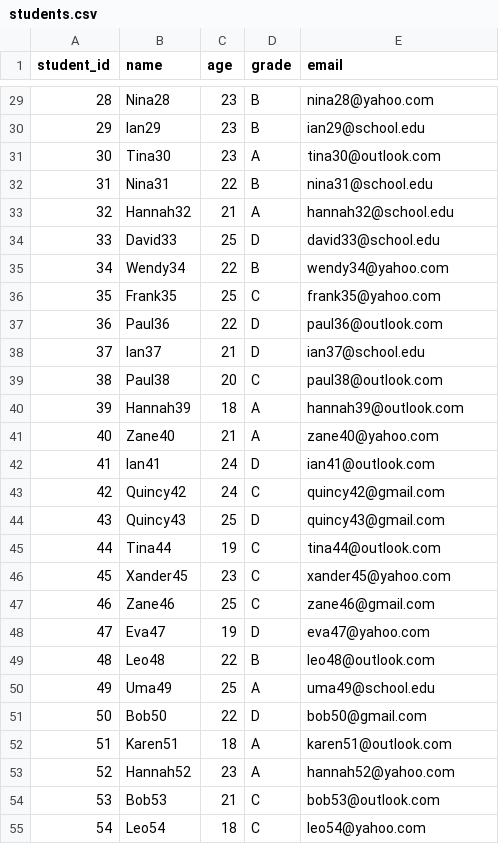
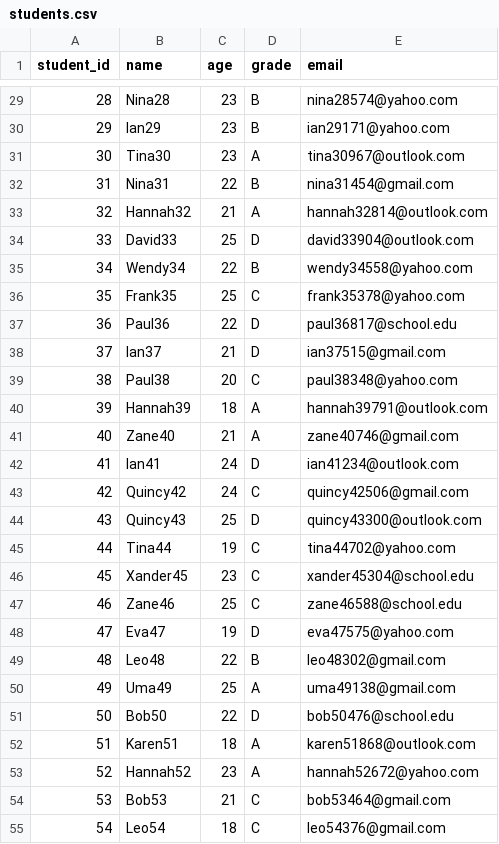
Before and after one commit to TulabandullaRevanth/p, a CSV file: SQL/students.csv, drawn as a sheet; only a part is shown, gaps mark what is left out; the diff covers the shown part only.

```diff
--- a/SQL/students.csv
+++ b/SQL/students.csv
@@ -29,27 +29,27 @@ student_id,name,age,grade,email
-28,Nina28,23,B,nina28@yahoo.com
-29,Ian29,23,B,ian29@school.edu
-30,Tina30,23,A,tina30@outlook.com
-31,Nina31,22,B,nina31@school.edu
-32,Hannah32,21,A,hannah32@school.edu
-33,David33,25,D,david33@school.edu
-34,Wendy34,22,B,wendy34@yahoo.com
-35,Frank35,25,C,frank35@yahoo.com
-36,Paul36,22,D,paul36@outlook.com
-37,Ian37,21,D,ian37@school.edu
-38,Paul38,20,C,paul38@outlook.com
-39,Hannah39,18,A,hannah39@outlook.com
-40,Zane40,21,A,zane40@yahoo.com
-41,Ian41,24,D,ian41@outlook.com
-42,Quincy42,24,C,quincy42@gmail.com
-43,Quincy43,25,D,quincy43@gmail.com
-44,Tina44,19,C,tina44@outlook.com
-45,Xander45,23,C,xander45@yahoo.com
-46,Zane46,25,C,zane46@gmail.com
-47,Eva47,19,D,eva47@yahoo.com
-48,Leo48,22,B,leo48@outlook.com
-49,Uma49,25,A,uma49@school.edu
-50,Bob50,22,D,bob50@gmail.com
-51,Karen51,18,A,karen51@outlook.com
-52,Hannah52,23,A,hannah52@yahoo.com
-53,Bob53,21,C,bob53@outlook.com
-54,Leo54,18,C,leo54@yahoo.com
+28,Nina28,23,B,nina28574@yahoo.com
+29,Ian29,23,B,ian29171@yahoo.com
+30,Tina30,23,A,tina30967@outlook.com
+31,Nina31,22,B,nina31454@gmail.com
+32,Hannah32,21,A,hannah32814@outlook.com
+33,David33,25,D,david33904@outlook.com
+34,Wendy34,22,B,wendy34558@yahoo.com
+35,Frank35,25,C,frank35378@yahoo.com
+36,Paul36,22,D,paul36817@school.edu
+37,Ian37,21,D,ian37515@gmail.com
+38,Paul38,20,C,paul38348@yahoo.com
+39,Hannah39,18,A,hannah39791@outlook.com
+40,Zane40,21,A,zane40746@gmail.com
+41,Ian41,24,D,ian41234@outlook.com
+42,Quincy42,24,C,quincy42506@gmail.com
+43,Quincy43,25,D,quincy43300@outlook.com
+44,Tina44,19,C,tina44702@yahoo.com
+45,Xander45,23,C,xander45304@school.edu
+46,Zane46,25,C,zane46588@school.edu
+47,Eva47,19,D,eva47575@yahoo.com
+48,Leo48,22,B,leo48302@gmail.com
+49,Uma49,25,A,uma49138@gmail.com
+50,Bob50,22,D,bob50476@school.edu
+51,Karen51,18,A,karen51868@outlook.com
+52,Hannah52,23,A,hannah52672@yahoo.com
+53,Bob53,21,C,bob53464@gmail.com
+54,Leo54,18,C,leo54376@gmail.com
```
Also changed, not shown: 73 edited cells elsewhere in this file, 2 other files.
